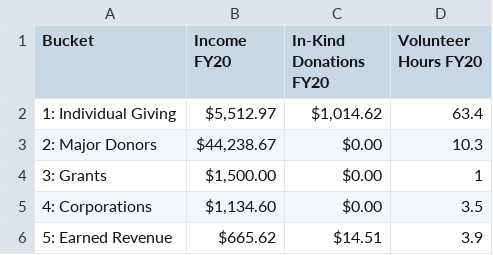
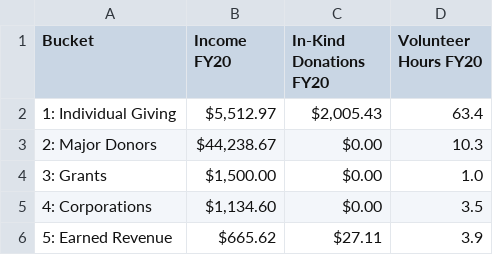
Before and after one commit to patelpurvip/Board-Fundraising-Analysis, a CSV file: ExcelOutputs/Buckets-FY20-avg.csv, drawn as a sheet; the diff names each change by its address in the sheet, - before the commit and + after, or states it on an @@ line.

```diff
--- a/ExcelOutputs/Buckets-FY20-avg.csv
+++ b/ExcelOutputs/Buckets-FY20-avg.csv
-C2 (In-Kind Donations FY20): $1,014.62
+C2 (In-Kind Donations FY20): $2,005.43
-D4 (Volunteer Hours FY20): 1
+D4 (Volunteer Hours FY20): 1.0
-C6 (In-Kind Donations FY20): $14.51
+C6 (In-Kind Donations FY20): $27.11
```
Also changed, not shown: ExcelOutputs/Buckets-FY20-totals.csv, ExcelOutputs/FY20_Campaigns.csv, 11 other files.
